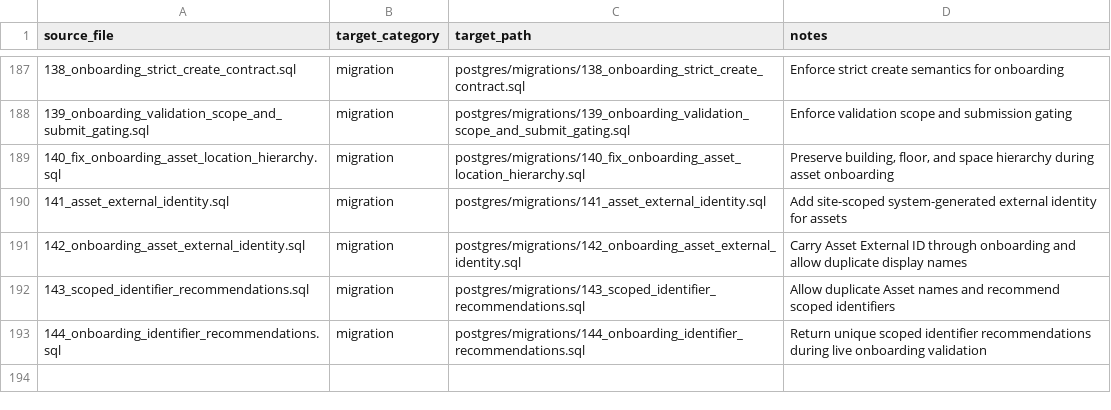
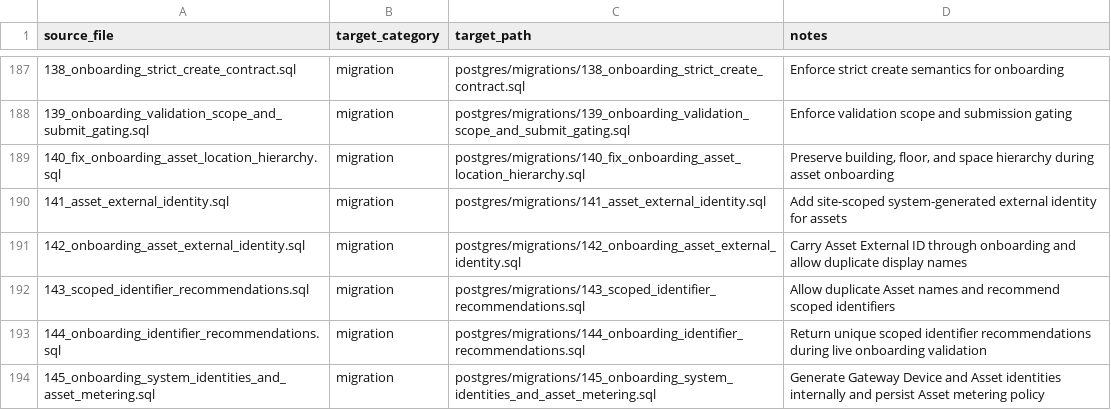
Before and after one commit to avinash-wisewatts/ems-platform, a CSV file: postgres/restructure_manifest.csv, drawn as a sheet; only a part is shown, gaps mark what is left out.

Commit message:
generate onboarding identities and persist asset metering

```diff
--- a/postgres/restructure_manifest.csv
+++ b/postgres/restructure_manifest.csv
@@ -193 +193,2 @@ source_file,target_category,target_path,notes
 144_onboarding_identifier_recommendations.sql,migration,postgres/migrations/144_onboarding_identifier_recommendations.sql,Return unique scoped identifier recommendations during live onboarding validation
+145_onboarding_system_identities_and_asset_metering.sql,migration,postgres/migrations/145_onboarding_system_identities_and_asset_metering.sql,Generate Gateway Device and Asset identities internally and persist Asset metering policy
```
Also changed, not shown: 14 other files.
